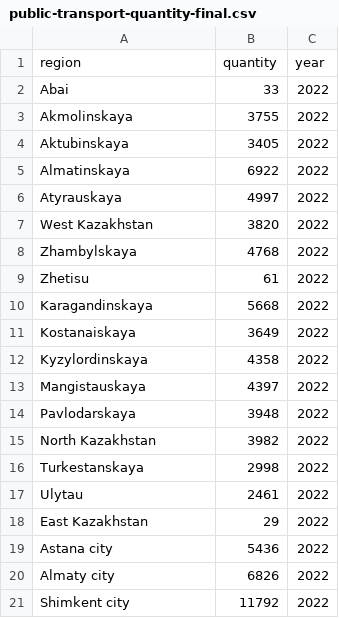
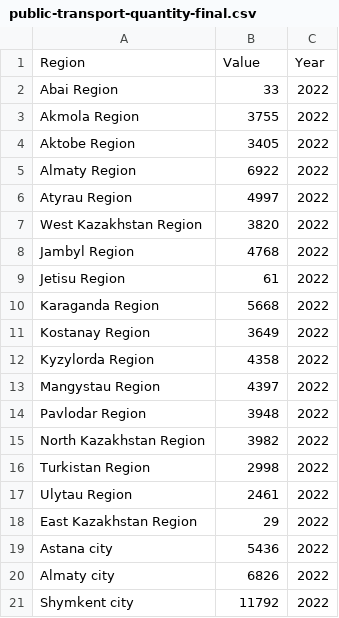
Before and after one commit to open-data-kazakhstan/city-public-transportation-quantity, a CSV file: data/public-transport-quantity-final.csv, drawn as a sheet.

Commit message:
region

```diff
--- a/data/public-transport-quantity-final.csv
+++ b/data/public-transport-quantity-final.csv
@@ -1,21 +1,21 @@
-region,quantity,year
-Abai,33,2022
-Akmolinskaya,3755,2022
-Aktubinskaya,3405,2022
-Almatinskaya,6922,2022
-Atyrauskaya,4997,2022
-West Kazakhstan,3820,2022
-Zhambylskaya,4768,2022
-Zhetisu,61,2022
-Karagandinskaya,5668,2022
-Kostanaiskaya,3649,2022
-Kyzylordinskaya,4358,2022
-Mangistauskaya,4397,2022
-Pavlodarskaya,3948,2022
-North Kazakhstan,3982,2022
-Turkestanskaya,2998,2022
-Ulytau,2461,2022
-East Kazakhstan,29,2022
+Region,Value,Year
+Abai Region,33,2022
+Akmola Region,3755,2022
+Aktobe Region,3405,2022
+Almaty Region,6922,2022
+Atyrau Region,4997,2022
+West Kazakhstan Region,3820,2022
+Jambyl Region,4768,2022
+Jetisu Region,61,2022
+Karaganda Region,5668,2022
+Kostanay Region,3649,2022
+Kyzylorda Region,4358,2022
+Mangystau Region,4397,2022
+Pavlodar Region,3948,2022
+North Kazakhstan Region,3982,2022
+Turkistan Region,2998,2022
+Ulytau Region,2461,2022
+East Kazakhstan Region,29,2022
 Astana city,5436,2022
 Almaty city,6826,2022
-Shimkent city,11792,2022
+Shymkent city,11792,2022
```
Also changed, not shown: archive/public-transport-quantity.csv, 2 other files.
